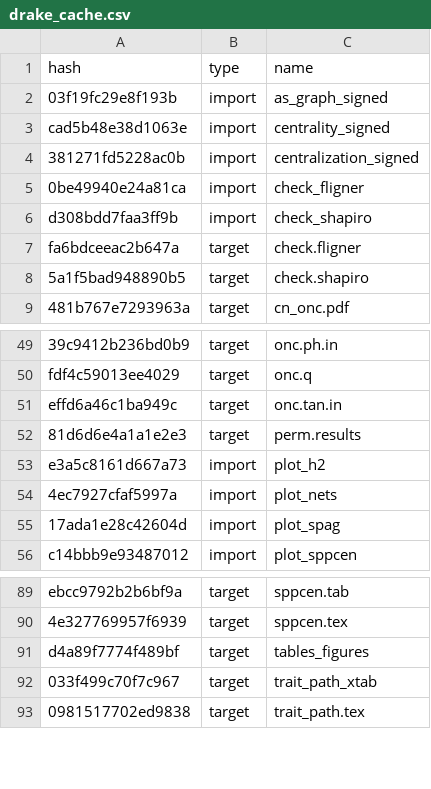
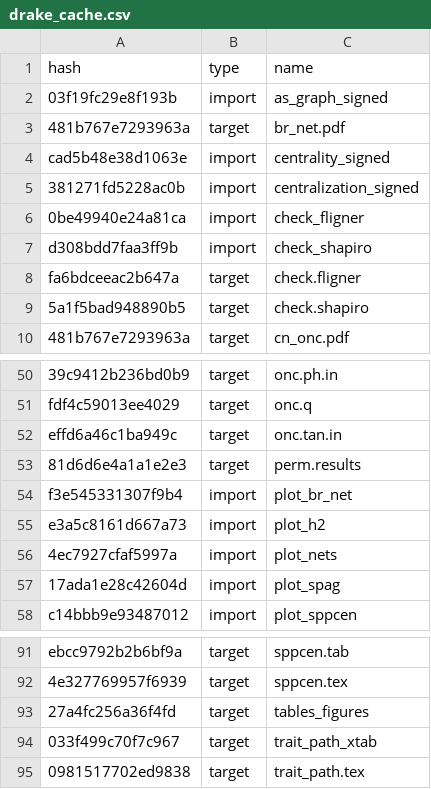
Before and after one commit to ECGen/comgen, a CSV file: drake_cache.csv, drawn as a sheet; only a part is shown, gaps mark what is left out.

```diff
--- a/drake_cache.csv
+++ b/drake_cache.csv
@@ -2,2 +2,3 @@ hash,type,name
 03f19fc29e8f193b,import,as_graph_signed
+481b767e7293963a,target,br_net.pdf
 cad5b48e38d1063e,import,centrality_signed
@@ -52,2 +53,3 @@ effd6a46c1ba949c,target,onc.tan.in
 81d6d6e4a1a1e2e3,target,perm.results
+f3e545331307f9b4,import,plot_br_net
 e3a5c8161d667a73,import,plot_h2
@@ -90,3 +92,3 @@ ebcc9792b2b6bf9a,target,sppcen.tab
 4e327769957f6939,target,sppcen.tex
-d4a89f7774f489bf,target,tables_figures
+27a4fc256a36f4fd,target,tables_figures
 033f499c70f7c967,target,trait_path_xtab
```
Also changed, not shown: 3 other files.
